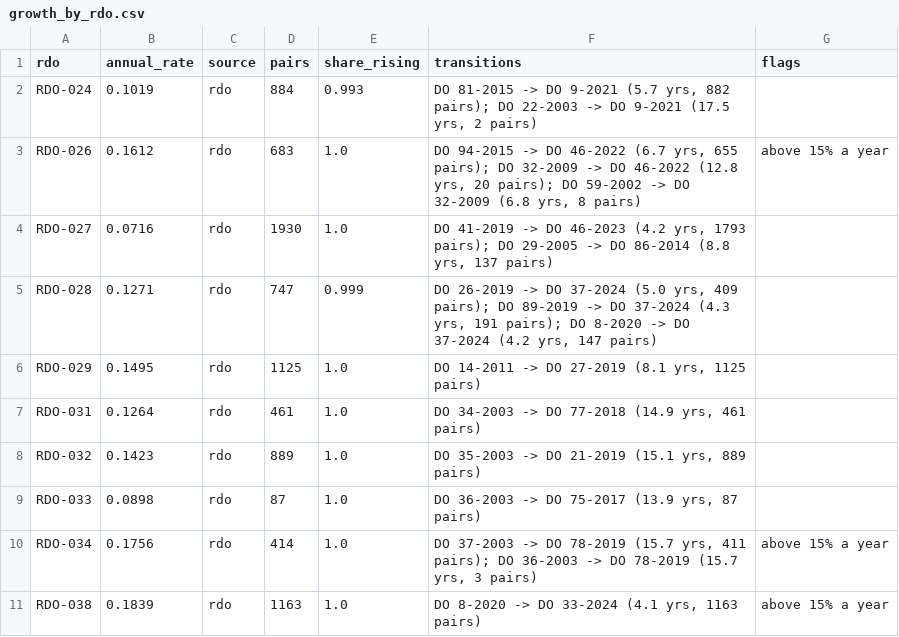
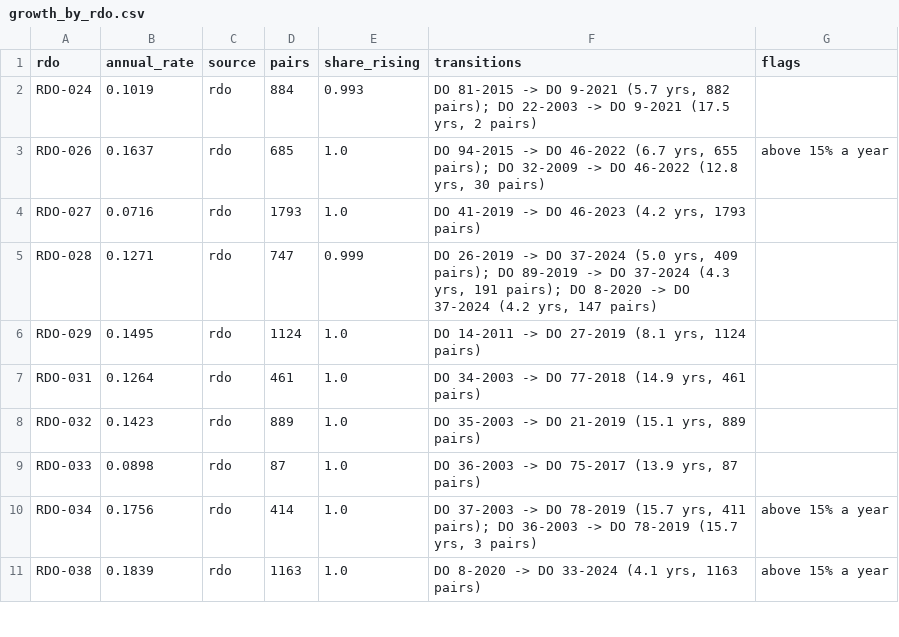
Before and after one commit to AndrewConcejero/ph-zonal-map, a CSV file: pipeline/review/growth_by_rdo.csv, drawn as a sheet; only a part is shown; the diff covers the shown part only.

```diff
--- a/pipeline/review/growth_by_rdo.csv
+++ b/pipeline/review/growth_by_rdo.csv
@@ -2,6 +2,6 @@ rdo,annual_rate,source,pairs,share_rising,transitions,flags
 RDO-024,0.1019,rdo,884,0.993,"DO 81-2015 -> DO 9-2021 (5.7 yrs, 882 pairs); DO 22-2003 -> DO 9-2021 (17.5 yrs, 2 pairs)",
-RDO-026,0.1612,rdo,683,1.0,"DO 94-2015 -> DO 46-2022 (6.7 yrs, 655 pairs); DO 32-2009 -> DO 46-2022 (12.8 yrs, 20 pairs); DO 59-2002 -> DO 32-2009 (6.8 yrs, 8 pairs)",above 15% a year
-RDO-027,0.0716,rdo,1930,1.0,"DO 41-2019 -> DO 46-2023 (4.2 yrs, 1793 pairs); DO 29-2005 -> DO 86-2014 (8.8 yrs, 137 pairs)",
+RDO-026,0.1637,rdo,685,1.0,"DO 94-2015 -> DO 46-2022 (6.7 yrs, 655 pairs); DO 32-2009 -> DO 46-2022 (12.8 yrs, 30 pairs)",above 15% a year
+RDO-027,0.0716,rdo,1793,1.0,"DO 41-2019 -> DO 46-2023 (4.2 yrs, 1793 pairs)",
 RDO-028,0.1271,rdo,747,0.999,"DO 26-2019 -> DO 37-2024 (5.0 yrs, 409 pairs); DO 89-2019 -> DO 37-2024 (4.3 yrs, 191 pairs); DO 8-2020 -> DO 37-2024 (4.2 yrs, 147 pairs)",
-RDO-029,0.1495,rdo,1125,1.0,"DO 14-2011 -> DO 27-2019 (8.1 yrs, 1125 pairs)",
+RDO-029,0.1495,rdo,1124,1.0,"DO 14-2011 -> DO 27-2019 (8.1 yrs, 1124 pairs)",
 RDO-031,0.1264,rdo,461,1.0,"DO 34-2003 -> DO 77-2018 (14.9 yrs, 461 pairs)",
```
Also changed, not shown: 30 edited cells elsewhere in this file, pipeline/review/bir_vs_renph.csv, pipeline/review/no_geometry.csv, 10 other files.
